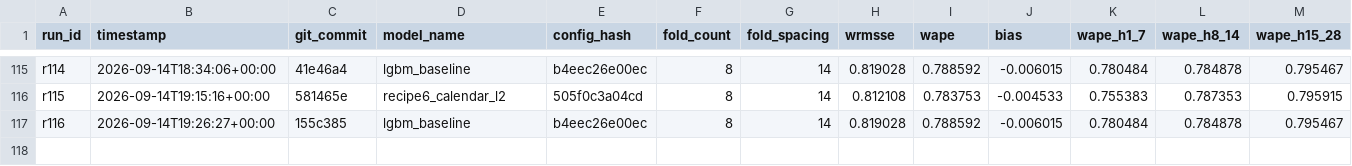
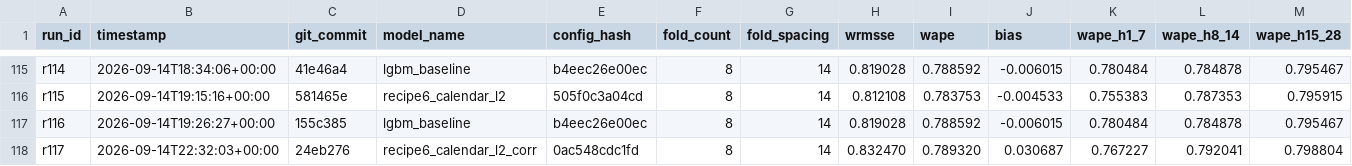
Before and after one commit to rslayer/kepler, a CSV file: runs/runs.csv, drawn as a sheet; only a part is shown, gaps mark what is left out; rows hold the shown columns only; the diff names each change by its address in the sheet, - before the commit and + after, or states it on an @@ line.

```diff
--- a/runs/runs.csv
+++ b/runs/runs.csv
+row 118: r117 | 2026-09-14T22:32:03+00:00 | 24eb276 | recipe6_calendar_l2_corr | 0ac548cdc1fd | 8 | 14 | 0.832470 | 0.789320 | 0.030687 | 0.767227 | 0.792041 | 0.798804
```
Also changed, not shown: 1 other file.
